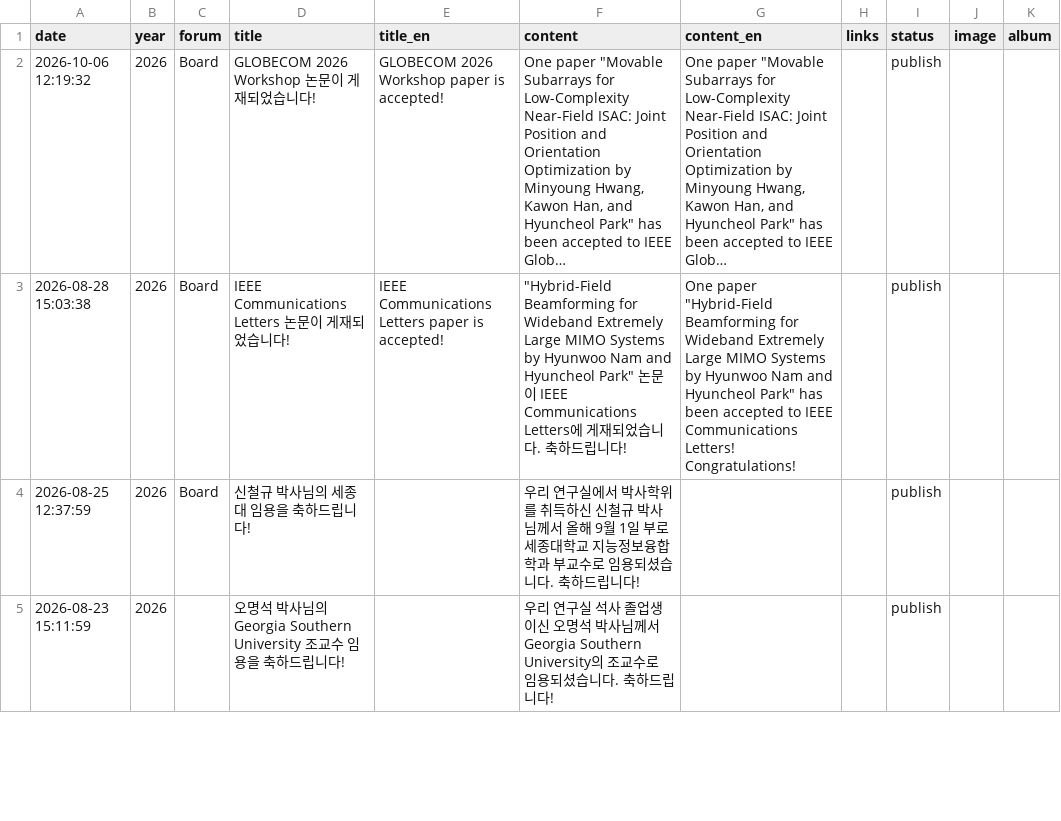
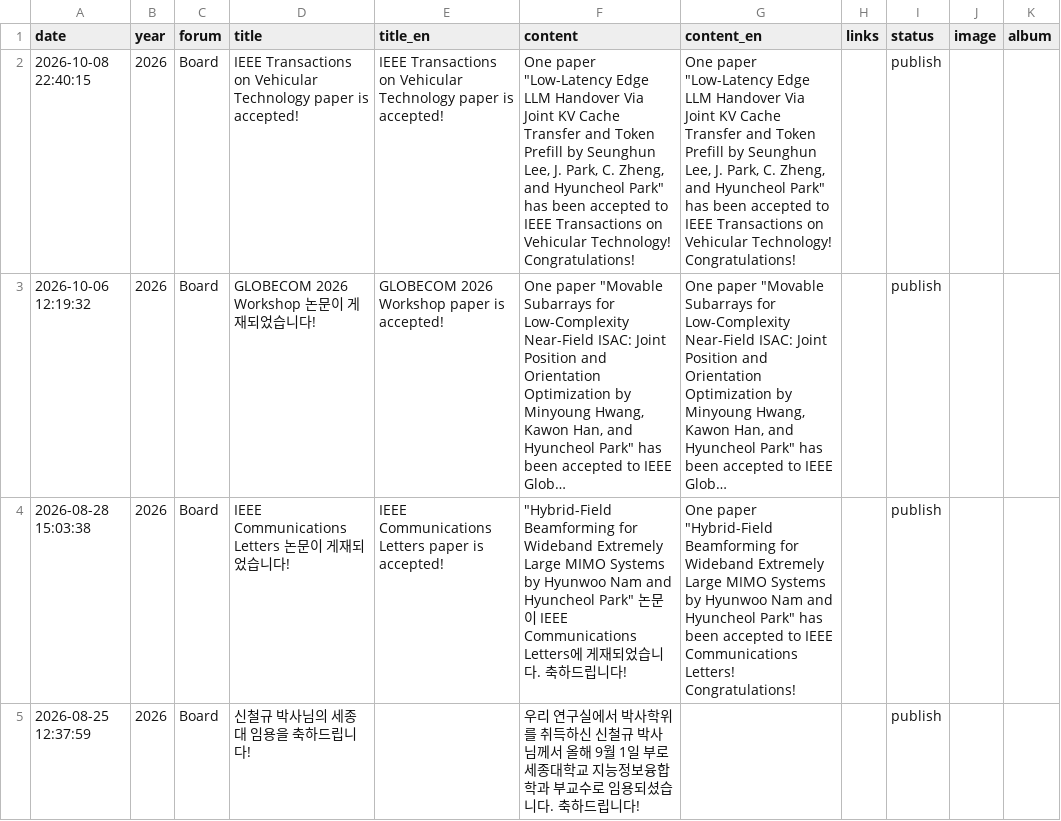
Before and after one commit to LIT-KAIST/LIT-KAIST.github.io, a CSV file: data/news.csv, drawn as a sheet; only a part is shown; the shorter side is filled out with more unchanged rows; long unchanged cells end in …; the diff names each change by its address in the sheet, - before the commit and + after, or states it on an @@ line.

Commit message:
Auto news for accepted paper: Low-Latency Edge LLM Handover Via Joint KV Cache Transfer an

```diff
--- a/data/news.csv
+++ b/data/news.csv
+row 2: 2026-10-08 22:40:15 | 2026 | Board | IEEE Transactions on Vehicular Technology paper is accepted! | IEEE Transactions on Vehicular Technology paper is accepted! | One paper "Low-Latency Edge LLM Handover Via Joint KV Cache Transfer and Token Prefill by Seunghun Lee, J. Park, C. Zheng, and Hyuncheol Park" has been accepted to IEEE Transactions on Vehicular Technology! Congratulations! | One paper "Low-Latency Edge LLM Handover Via Joint KV Cache Transfer and Token Prefill by Seunghun Lee, J. Park, C. Zheng, and Hyuncheol Park" has been accepted to IEEE Transactions on Vehicular Technology! Congratulations! |  | publish
```
